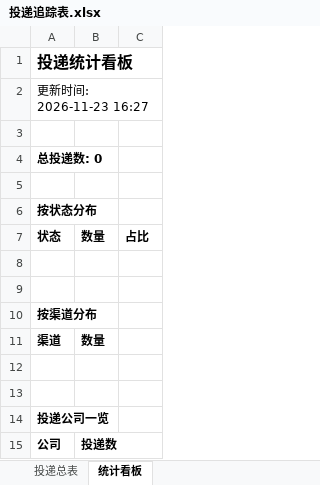
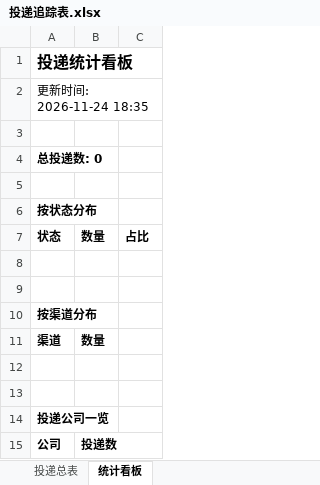
Before and after one commit to ruyi1/campus-radar, an Excel workbook: reports/投递追踪表.xlsx, sheet 统计看板, drawn as a sheet; values as stored, in another font and other column widths than the file's, no borders; the diff names each change by its address in the sheet, - before the commit and + after, or states it on an @@ line.

```diff
--- a/reports/投递追踪表.xlsx (sheet 统计看板)
+++ b/reports/投递追踪表.xlsx (sheet 统计看板)
-A2: 更新时间: 2026-11-23 16:27
+A2: 更新时间: 2026-11-24 18:35
```
Also changed, not shown: 2 other files.
